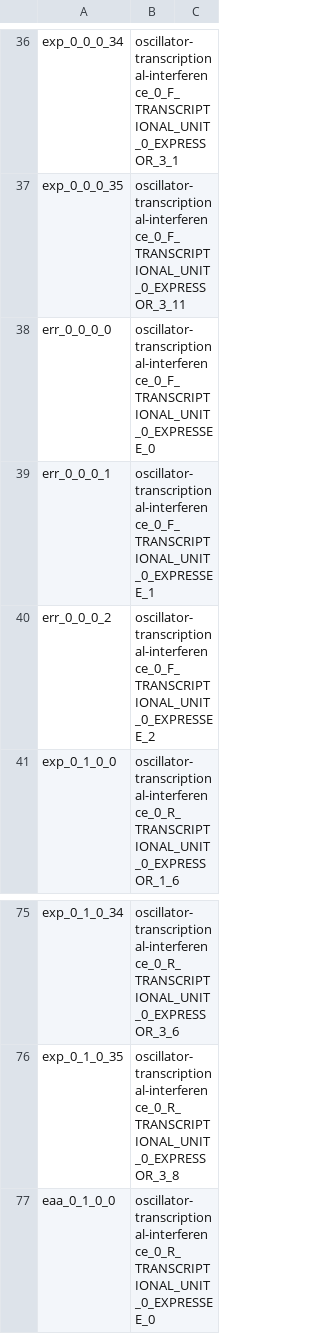
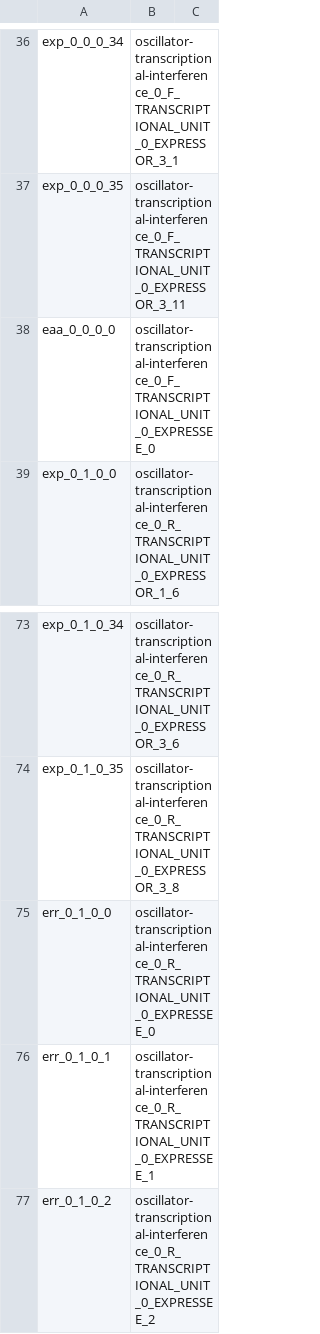
Before and after one commit to CIDARLAB/phoenix-core, a CSV file: phoenix-core/src/main/resources/InstructionFiles/nameMapFileTest.csv, drawn as a sheet; only a part is shown, gaps mark what is left out.

Commit message:
can R from command line in phoenix

```diff
--- a/phoenix-core/src/main/resources/InstructionFiles/nameMapFileTest.csv
+++ b/phoenix-core/src/main/resources/InstructionFiles/nameMapFileTest.csv
@@ -37,5 +37,3 @@ exp_0_0_0_34,oscillator-transcriptional-interference_0_F_TRANSCRIPTIONAL_UNIT_0_
 exp_0_0_0_35,oscillator-transcriptional-interference_0_F_TRANSCRIPTIONAL_UNIT_0_EXPRESSOR_3_11,
-err_0_0_0_0,oscillator-transcriptional-interference_0_F_TRANSCRIPTIONAL_UNIT_0_EXPRESSEE_0,
-err_0_0_0_1,oscillator-transcriptional-interference_0_F_TRANSCRIPTIONAL_UNIT_0_EXPRESSEE_1,
-err_0_0_0_2,oscillator-transcriptional-interference_0_F_TRANSCRIPTIONAL_UNIT_0_EXPRESSEE_2,
+eaa_0_0_0_0,oscillator-transcriptional-interference_0_F_TRANSCRIPTIONAL_UNIT_0_EXPRESSEE_0,
 exp_0_1_0_0,oscillator-transcriptional-interference_0_R_TRANSCRIPTIONAL_UNIT_0_EXPRESSOR_1_6,
@@ -76,2 +74,4 @@ exp_0_1_0_34,oscillator-transcriptional-interference_0_R_TRANSCRIPTIONAL_UNIT_0_
 exp_0_1_0_35,oscillator-transcriptional-interference_0_R_TRANSCRIPTIONAL_UNIT_0_EXPRESSOR_3_8,
-eaa_0_1_0_0,oscillator-transcriptional-interference_0_R_TRANSCRIPTIONAL_UNIT_0_EXPRESSEE_0,
+err_0_1_0_0,oscillator-transcriptional-interference_0_R_TRANSCRIPTIONAL_UNIT_0_EXPRESSEE_0,
+err_0_1_0_1,oscillator-transcriptional-interference_0_R_TRANSCRIPTIONAL_UNIT_0_EXPRESSEE_1,
+err_0_1_0_2,oscillator-transcriptional-interference_0_R_TRANSCRIPTIONAL_UNIT_0_EXPRESSEE_2,
```
Also changed, not shown: phoenix-core/src/main/resources/InstructionFiles/testingInstructionsTest.csv, 7 other files.
